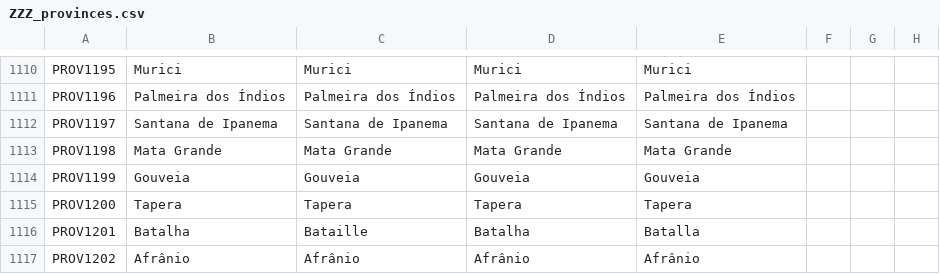
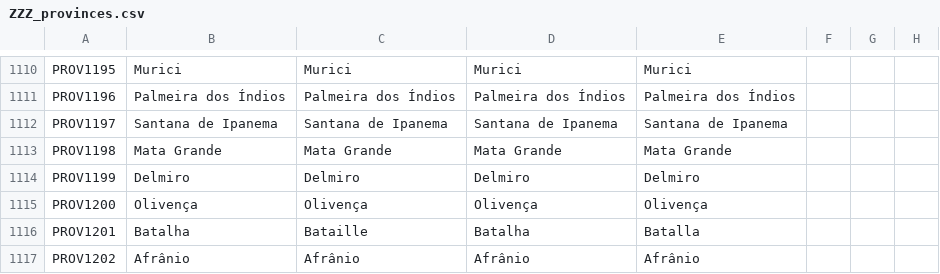
Before and after one commit to Metaluis90/A-World-Like-Any-Other, a CSV file: ATEFF - A World Like Any Other/localisation/ZZZ_provinces.csv, drawn as a sheet; only a part is shown, gaps mark what is left out; the diff names each change by its address in the sheet, - before the commit and + after, or states it on an @@ line.

Commit message:
updated province names

```diff
--- a/ATEFF - A World Like Any Other/localisation/ZZZ_provinces.csv
+++ b/ATEFF - A World Like Any Other/localisation/ZZZ_provinces.csv
-B1114: Gouveia
+B1114: Delmiro
-C1114: Gouveia
+C1114: Delmiro
-D1114: Gouveia
+D1114: Delmiro
-E1114: Gouveia
+E1114: Delmiro
-B1115: Tapera
+B1115: Olivença
-C1115: Tapera
+C1115: Olivença
-D1115: Tapera
+D1115: Olivença
-E1115: Tapera
+E1115: Olivença
```
Also changed, not shown: ATEFF - A World Like Any Other/map/definition.csv.
